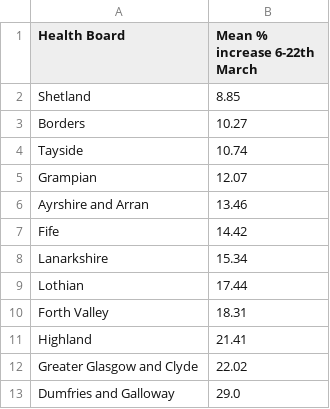
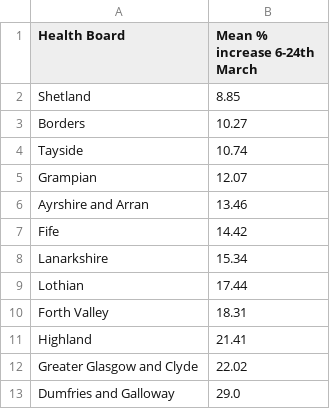
Before and after one commit to seumasmorrison/Scotland_COVID-19, a CSV file: data/mean_daily_percent_increase_by_board.csv, drawn as a sheet.

```diff
--- a/data/mean_daily_percent_increase_by_board.csv
+++ b/data/mean_daily_percent_increase_by_board.csv
@@ -1,2 +1,2 @@
-Health Board,Mean % increase 6-22th March
+Health Board,Mean % increase 6-24th March
 Shetland,8.85
```
Also changed, not shown: data/minimum_days_present.csv, 5 other files.
